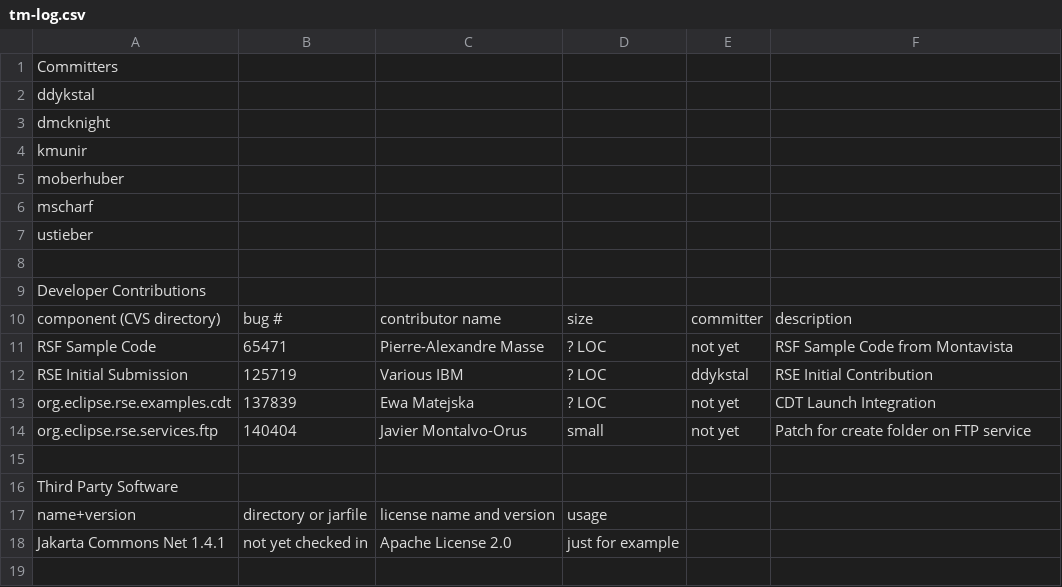
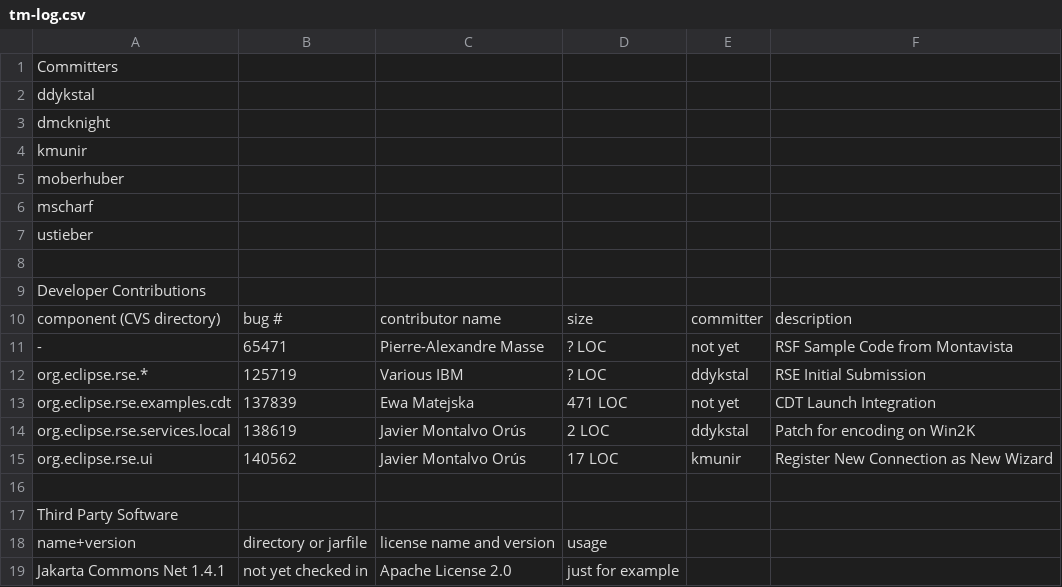
Before and after one commit to markphip/tm, a CSV file: development/tm-log.csv, drawn as a sheet; removed rows and columns are numbered as before the commit, all else as after; the diff names each change by its address in the sheet, - before the commit and + after, or states it on an @@ line.

Commit message:
Update IP Log

```diff
--- a/development/tm-log.csv
+++ b/development/tm-log.csv
-A11: RSF Sample Code
+A11: -
-A12: RSE Initial Submission
+A12: org.eclipse.rse.*
-F12: RSE Initial Contribution
+F12: RSE Initial Submission
-D13: ? LOC
+D13: 471 LOC
-row 14: org.eclipse.rse.services.ftp | 140404 | Javier Montalvo-Orus | small | not yet | Patch for create folder on FTP service
+row 14: org.eclipse.rse.services.local | 138619 | Javier Montalvo Orús | 2 LOC | ddykstal | Patch for encoding on Win2K
+row 15: org.eclipse.rse.ui | 140562 | Javier Montalvo Orús | 17 LOC | kmunir | Register New Connection as New Wizard
```
